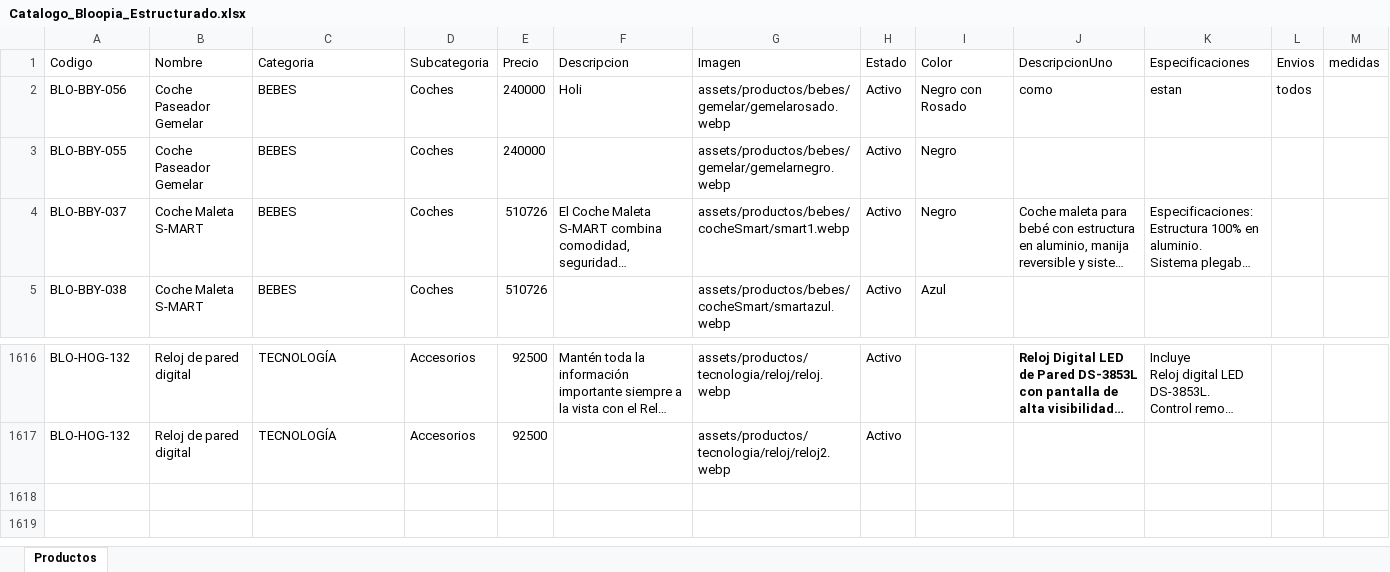
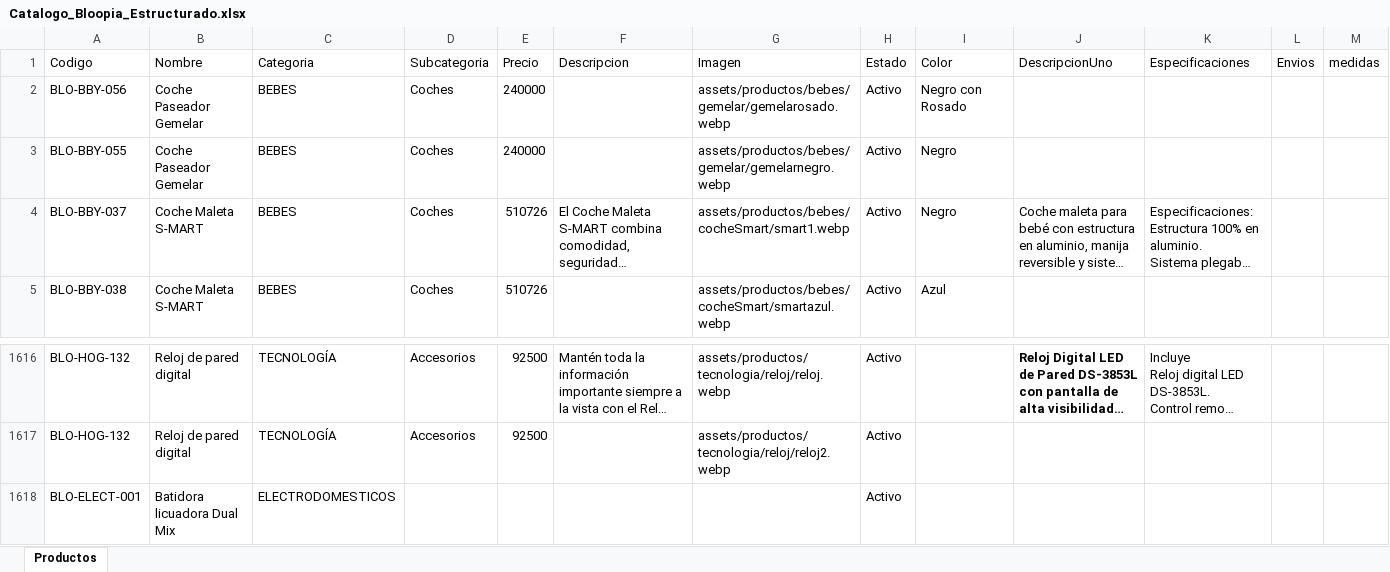
Before and after one commit to tatianacani19-cell/paginaBloopia, an Excel workbook: BD/Catalogo_Bloopia_Estructurado.xlsx, sheet Productos, drawn as a sheet; only a part is shown, gaps mark what is left out; long unchanged cells end in …; values as stored, in another font and other column widths than the file's, no borders; the diff names each change by its address in the sheet, - before the commit and + after, or states it on an @@ line.

Commit message:
feat: implement product category configuration logic and add electrodomésticos navigation support

```diff
--- a/BD/Catalogo_Bloopia_Estructurado.xlsx (sheet Productos)
+++ b/BD/Catalogo_Bloopia_Estructurado.xlsx (sheet Productos)
-F2 (Descripcion): Holi
+F2 (Descripcion): (empty)
-J2 (DescripcionUno): como
+J2 (DescripcionUno): (empty)
-K2 (Especificaciones): estan
+K2 (Especificaciones): (empty)
-L2 (Envios): todos
+L2 (Envios): (empty)
+row 1618: BLO-ELECT-001 | Batidora licuadora Dual Mix | ELECTRODOMESTICOS |  |  |  |  | Activo
```
Also changed, not shown: 18 other files.
